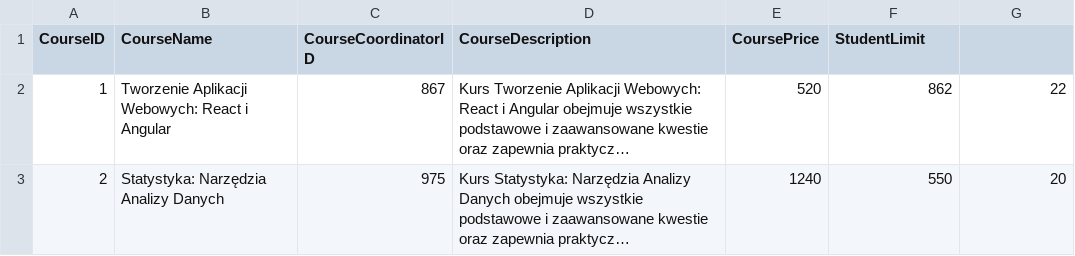
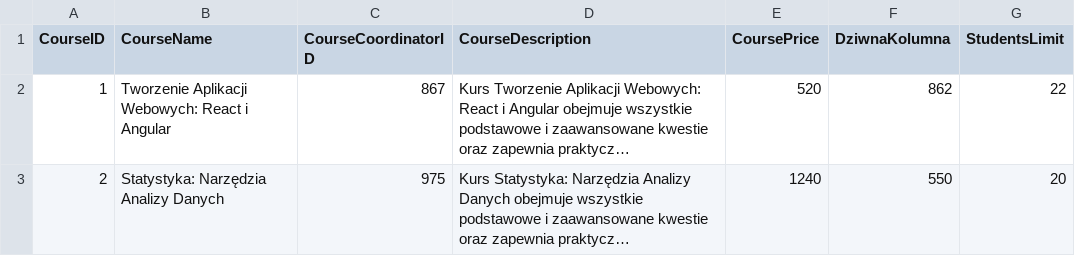
Before and after one commit to Blajszu/College_DataBase_Project, a CSV file: Tables Data/Courses.csv, drawn as a sheet; only a part is shown; long unchanged cells end in …; the diff names each change by its address in the sheet, - before the commit and + after, or states it on an @@ line.

Commit message:
Some cleanup in Courses data

```diff
--- a/Tables Data/Courses.csv
+++ b/Tables Data/Courses.csv
-F1: StudentLimit
+F1: DziwnaKolumna
-G1: (empty)
+G1: StudentsLimit
```
Also changed, not shown: 1 other file.
